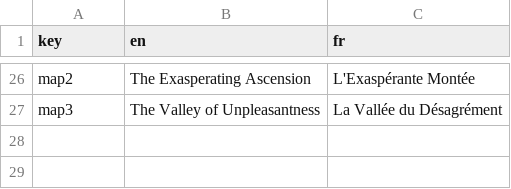
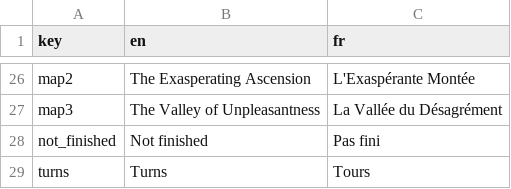
Before and after one commit to Sergueille/CluelessAlpinists, a CSV file: Assets/Resources/localization.csv, drawn as a sheet; only a part is shown, gaps mark what is left out.

```diff
--- a/Assets/Resources/localization.csv
+++ b/Assets/Resources/localization.csv
@@ -27 +27,3 @@
 "map3","The Valley of Unpleasantness","La Vallée du Désagrément"
+"not_finished","Not finished","Pas fini"
+"turns","Turns","Tours"
```
Also changed, not shown: 14 other files.
